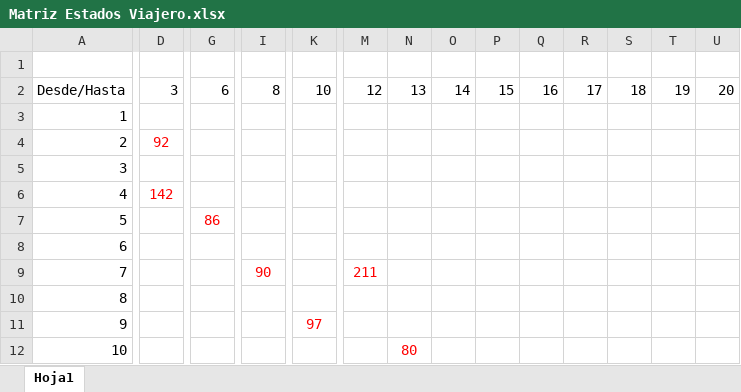
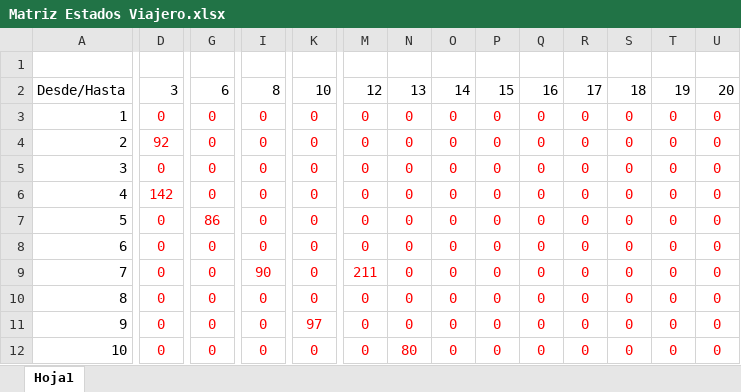
Before and after one commit to riloa93/Tecologico-Ago-2016, an Excel workbook: Inteligencia Artificial/Practica 2 El viajero/Matriz Estados Viajero.xlsx, sheet Hoja1, drawn as a sheet; only a part is shown, gaps mark what is left out; values as stored, in another font and other column widths than the file's, no borders; charts and pictures not drawn; the diff covers the shown part only; the diff names each change by its address in the sheet, - before the commit and + after, or states it on an @@ line.

Commit message:
Agregar matriz al codigo y comienzo de todo el recorrido

```diff
--- a/Inteligencia Artificial/Practica 2 El viajero/Matriz Estados Viajero.xlsx (sheet Hoja1)
+++ b/Inteligencia Artificial/Practica 2 El viajero/Matriz Estados Viajero.xlsx (sheet Hoja1)
-D3: (empty)
+D3: 0
-G3:G6: (empty)
+G3:G6: 0
-I3:I8: (empty)
+I3:I8: 0
-K3:K10: (empty)
+K3:K10: 0
-M3:M8: (empty)
+M3:M8: 0
-N3:N11: (empty)
+N3:N11: 0
-O3:O12: (empty)
+O3:O12: 0
-P3:P12: (empty)
+P3:P12: 0
-Q3:Q12: (empty)
+Q3:Q12: 0
-R3:R12: (empty)
+R3:R12: 0
-S3:S12: (empty)
+S3:S12: 0
-T3:T12: (empty)
+T3:T12: 0
-U3:U12: (empty)
+U3:U12: 0
-D5: (empty)
+D5: 0
-D7:D12: (empty)
+D7:D12: 0
-G8:G12: (empty)
+G8:G12: 0
-I10:I12: (empty)
+I10:I12: 0
-M10:M12: (empty)
+M10:M12: 0
-K12: (empty)
+K12: 0
```
Also changed, not shown: 230 edited cells elsewhere in this sheet, 3 other files.
